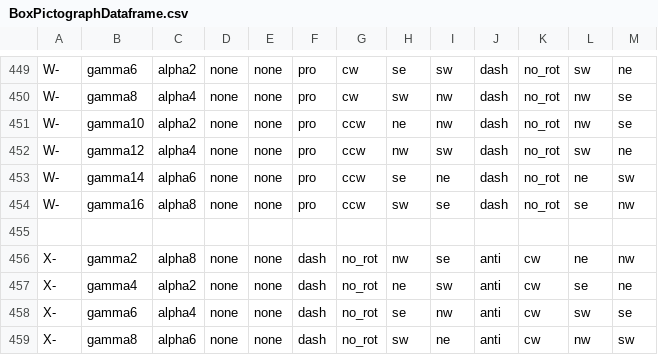
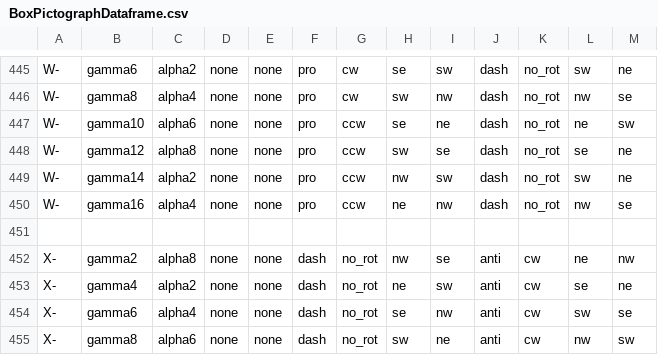
Before and after one commit to austencloud/the-kinetic-constructor, a CSV file: data/BoxPictographDataframe.csv, drawn as a sheet; only a part is shown, gaps mark what is left out; the diff covers the shown part only.

```diff
--- a/data/BoxPictographDataframe.csv
+++ b/data/BoxPictographDataframe.csv
@@ -450,6 +446,6 @@ W-,gamma6,alpha2,none,none,pro,cw,se,sw,dash,no_rot,sw,ne
 W-,gamma8,alpha4,none,none,pro,cw,sw,nw,dash,no_rot,nw,se
-W-,gamma10,alpha2,none,none,pro,ccw,ne,nw,dash,no_rot,nw,se
-W-,gamma12,alpha4,none,none,pro,ccw,nw,sw,dash,no_rot,sw,ne
-W-,gamma14,alpha6,none,none,pro,ccw,se,ne,dash,no_rot,ne,sw
-W-,gamma16,alpha8,none,none,pro,ccw,sw,se,dash,no_rot,se,nw
+W-,gamma10,alpha6,none,none,pro,ccw,se,ne,dash,no_rot,ne,sw
+W-,gamma12,alpha8,none,none,pro,ccw,sw,se,dash,no_rot,se,ne
+W-,gamma14,alpha2,none,none,pro,ccw,nw,sw,dash,no_rot,sw,ne
+W-,gamma16,alpha4,none,none,pro,ccw,ne,nw,dash,no_rot,nw,se
 
```
Also changed, not shown: 4 removed rows and 20 edited cells elsewhere in this file, 20 other files.
